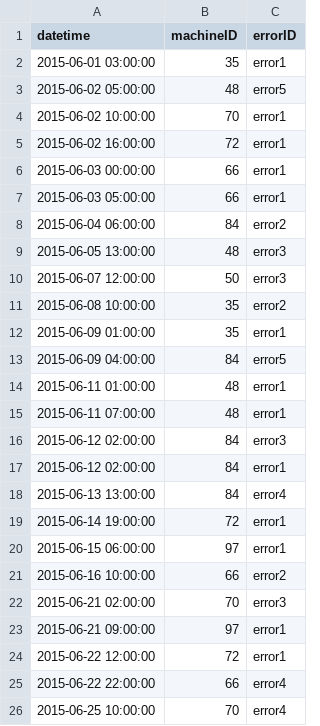
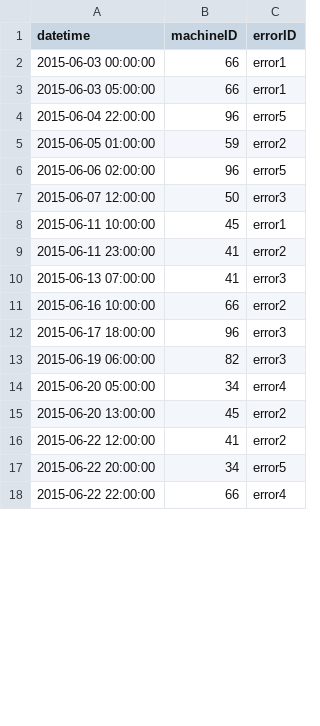
Before and after one commit to lpriya2760/factorymind, a CSV file: demo_bundles/healthy_fleet/errors.csv, drawn as a sheet; only a part is shown; the diff covers the shown part only.

```diff
--- a/demo_bundles/healthy_fleet/errors.csv
+++ b/demo_bundles/healthy_fleet/errors.csv
@@ -1,26 +1,18 @@
 datetime,machineID,errorID
-2015-06-01 03:00:00,35,error1
-2015-06-02 05:00:00,48,error5
-2015-06-02 10:00:00,70,error1
-2015-06-02 16:00:00,72,error1
 2015-06-03 00:00:00,66,error1
 2015-06-03 05:00:00,66,error1
-2015-06-04 06:00:00,84,error2
-2015-06-05 13:00:00,48,error3
+2015-06-04 22:00:00,96,error5
+2015-06-05 01:00:00,59,error2
+2015-06-06 02:00:00,96,error5
 2015-06-07 12:00:00,50,error3
-2015-06-08 10:00:00,35,error2
-2015-06-09 01:00:00,35,error1
-2015-06-09 04:00:00,84,error5
-2015-06-11 01:00:00,48,error1
-2015-06-11 07:00:00,48,error1
-2015-06-12 02:00:00,84,error3
-2015-06-12 02:00:00,84,error1
-2015-06-13 13:00:00,84,error4
-2015-06-14 19:00:00,72,error1
-2015-06-15 06:00:00,97,error1
+2015-06-11 10:00:00,45,error1
+2015-06-11 23:00:00,41,error2
+2015-06-13 07:00:00,41,error3
 2015-06-16 10:00:00,66,error2
-2015-06-21 02:00:00,70,error3
-2015-06-21 09:00:00,97,error1
-2015-06-22 12:00:00,72,error1
+2015-06-17 18:00:00,96,error3
+2015-06-19 06:00:00,82,error3
+2015-06-20 05:00:00,34,error4
+2015-06-20 13:00:00,45,error2
+2015-06-22 12:00:00,41,error2
+2015-06-22 20:00:00,34,error5
 2015-06-22 22:00:00,66,error4
-2015-06-25 10:00:00,70,error4
```
Also changed, not shown: 1 added row and 2 removed rows elsewhere in this file, demo_bundles/healthy_fleet/maint.csv, demo_bundles/healthy_fleet/orders.csv, 13 other files.
